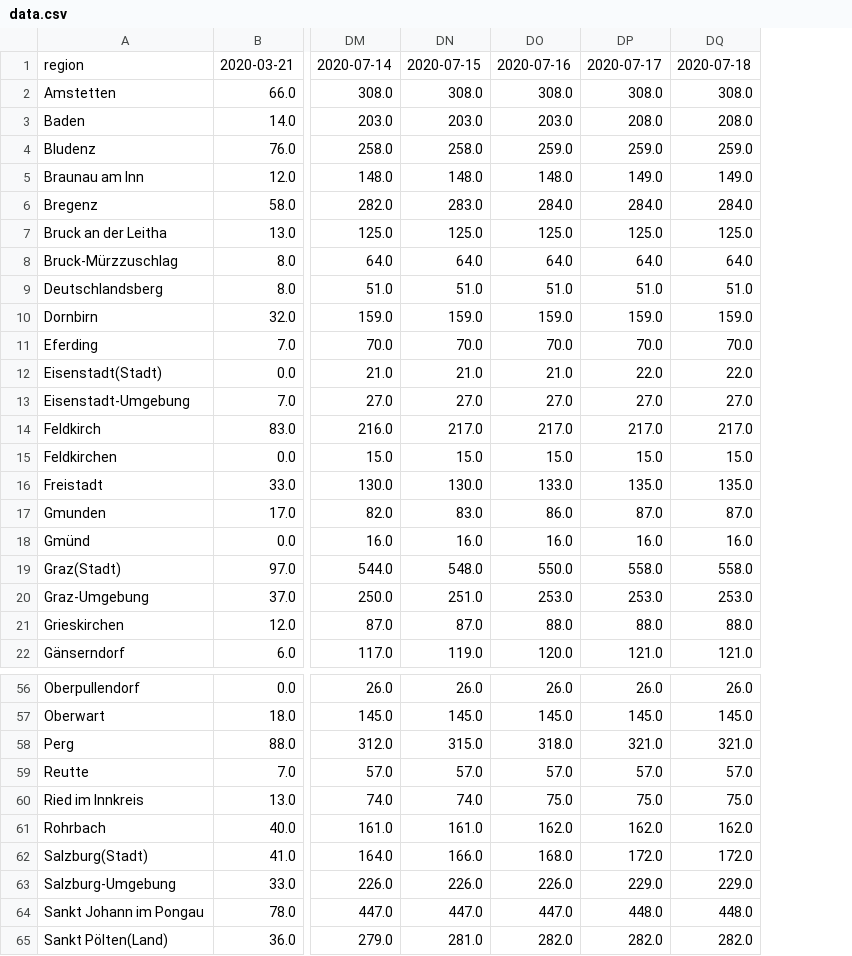
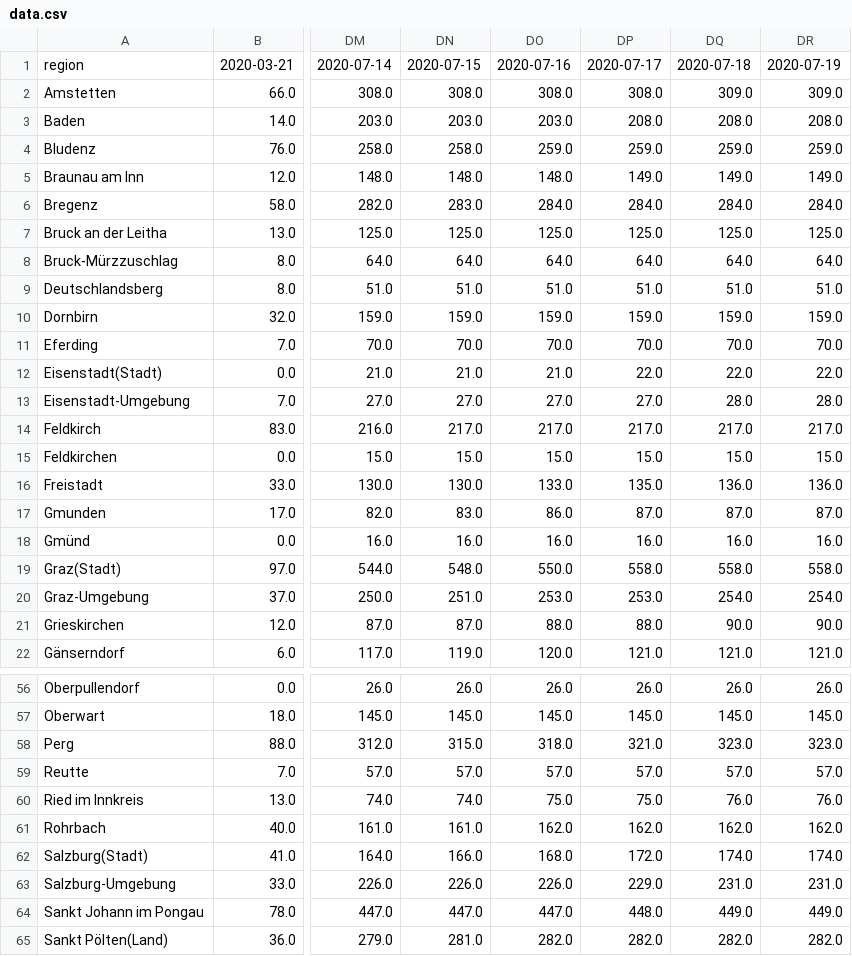
Before and after one commit to facebookresearch/covid19_spread, a CSV file: data/austria/data.csv, drawn as a sheet; only a part is shown, gaps mark what is left out; the diff covers the shown part only; the diff names each change by its address in the sheet, - before the commit and + after, or states it on an @@ line.

Commit message:
Updating Austria data: 2020-07-19

```diff
--- a/data/austria/data.csv
+++ b/data/austria/data.csv
+column DR, rows 1-22: 2020-07-19 | 309.0 | 208.0 | 259.0 | 149.0 | 284.0 | 125.0 | 64.0 | 51.0 | 159.0 | 70.0 | 22.0 | 28.0 | 217.0 | 15.0 | 136.0 | 87.0 | 16.0 | 558.0 | 254.0 | 90.0 | 121.0; rows 56-65: 26.0 | 145.0 | 323.0 | 57.0 | 76.0 | 162.0 | 174.0 | 231.0 | 449.0 | 282.0
-DQ2: 308.0
+DQ2: 309.0
-DQ13: 27.0
+DQ13: 28.0
-DQ16: 135.0
+DQ16: 136.0
-DQ20: 253.0
+DQ20: 254.0
-DQ21: 88.0
+DQ21: 90.0
-DQ58: 321.0
+DQ58: 323.0
-DQ60: 75.0
+DQ60: 76.0
-DQ62: 172.0
+DQ62: 174.0
-DQ63: 229.0
+DQ63: 231.0
-DQ64: 448.0
+DQ64: 449.0
```
Also changed, not shown: 10 edited cells elsewhere in this file, 1 other file.
